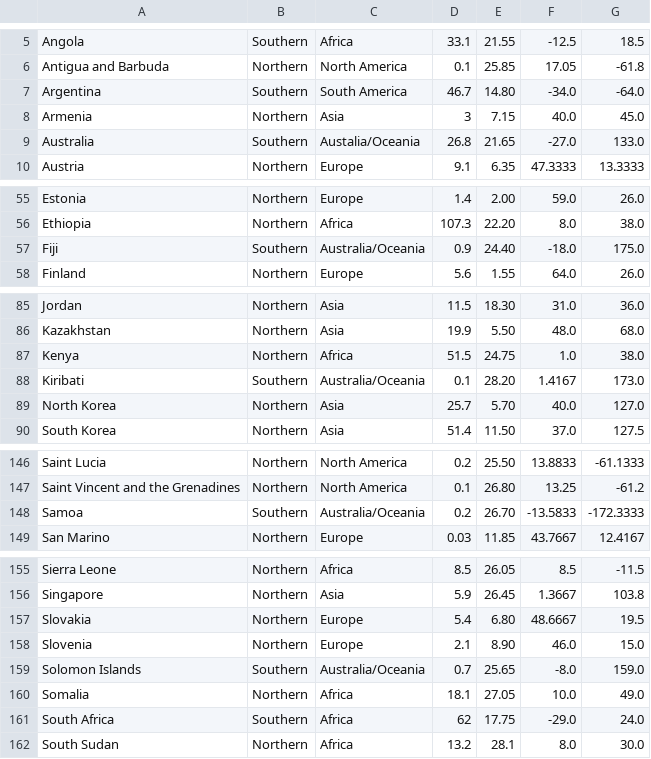
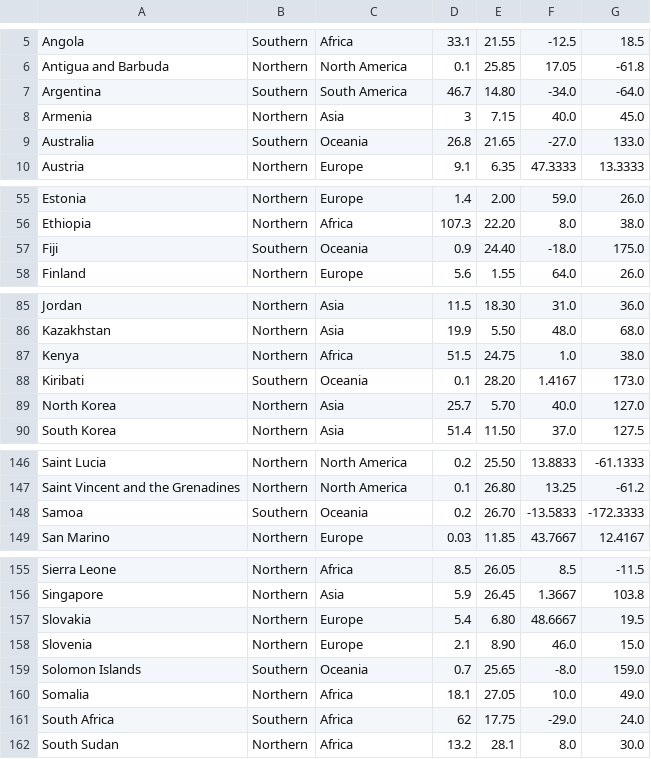
Before and after one commit to Bartolomeo26/Mini-Games-Project, a CSV file: countries.csv, drawn as a sheet; only a part is shown, gaps mark what is left out; the diff covers the shown part only.

```diff
--- a/countries.csv
+++ b/countries.csv
@@ -8,3 +8,3 @@ Argentina, Southern, South America, 46.7, 14.80, -34.0, -64.0
 Armenia, Northern, Asia, 3, 7.15, 40.0, 45.0
-Australia, Southern, Austalia/Oceania, 26.8, 21.65, -27.0, 133.0
+Australia, Southern, Oceania, 26.8, 21.65, -27.0, 133.0
 Austria, Northern, Europe, 9.1, 6.35, 47.3333, 13.3333
@@ -56,3 +56,3 @@ Estonia, Northern, Europe, 1.4, 2.00, 59.0, 26.0
 Ethiopia, Northern, Africa, 107.3, 22.20, 8.0, 38.0
-Fiji, Southern, Australia/Oceania, 0.9, 24.40, -18.0, 175.0
+Fiji, Southern, Oceania, 0.9, 24.40, -18.0, 175.0
 Finland, Northern, Europe, 5.6, 1.55, 64.0, 26.0
@@ -87,3 +87,3 @@ Kazakhstan, Northern, Asia, 19.9, 5.50, 48.0, 68.0
 Kenya, Northern, Africa, 51.5, 24.75, 1.0, 38.0
-Kiribati, Southern, Australia/Oceania, 0.1, 28.20, 1.4167, 173.0
+Kiribati, Southern, Oceania, 0.1, 28.20, 1.4167, 173.0
 North Korea, Northern, Asia, 25.7, 5.70, 40.0, 127.0
@@ -147,3 +147,3 @@ Saint Lucia, Northern, North America, 0.2, 25.50, 13.8833, -61.1333
 Saint Vincent and the Grenadines, Northern, North America, 0.1, 26.80, 13.25, -61.2
-Samoa, Southern, Australia/Oceania, 0.2, 26.70, -13.5833, -172.3333
+Samoa, Southern, Oceania, 0.2, 26.70, -13.5833, -172.3333
 San Marino, Northern, Europe, 0.03, 11.85, 43.7667, 12.4167
@@ -158,3 +158,3 @@ Slovakia, Northern, Europe, 5.4, 6.80, 48.6667, 19.5
 Slovenia, Northern, Europe, 2.1, 8.90, 46.0, 15.0
-Solomon Islands, Southern, Australia/Oceania, 0.7, 25.65, -8.0, 159.0
+Solomon Islands, Southern, Oceania, 0.7, 25.65, -8.0, 159.0
 Somalia, Northern, Africa, 18.1, 27.05, 10.0, 49.0
```
Also changed, not shown: 9 edited cells elsewhere in this file, 18 other files.
